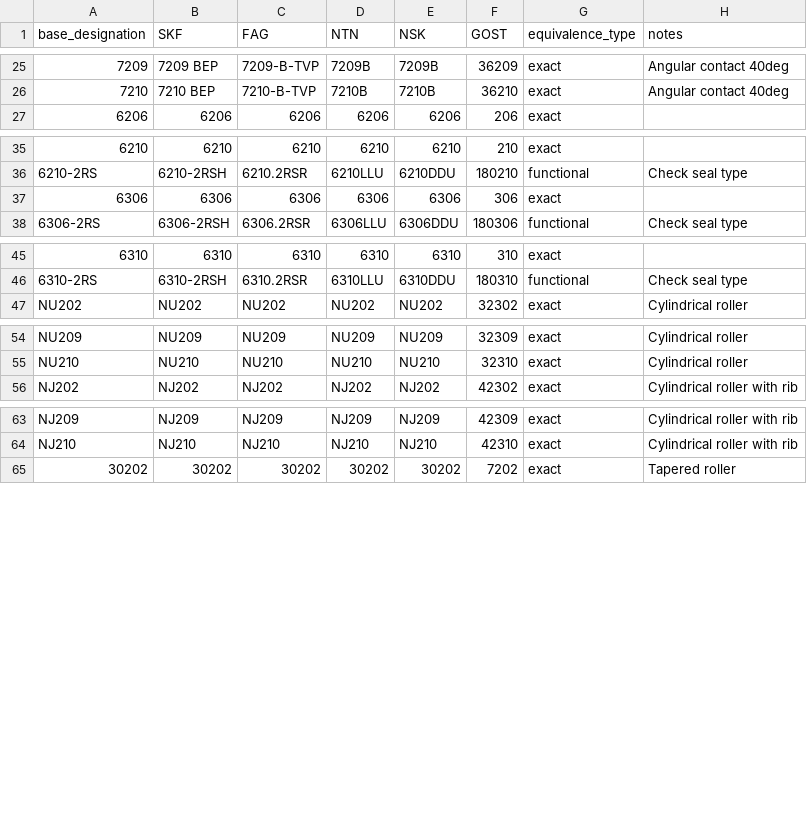
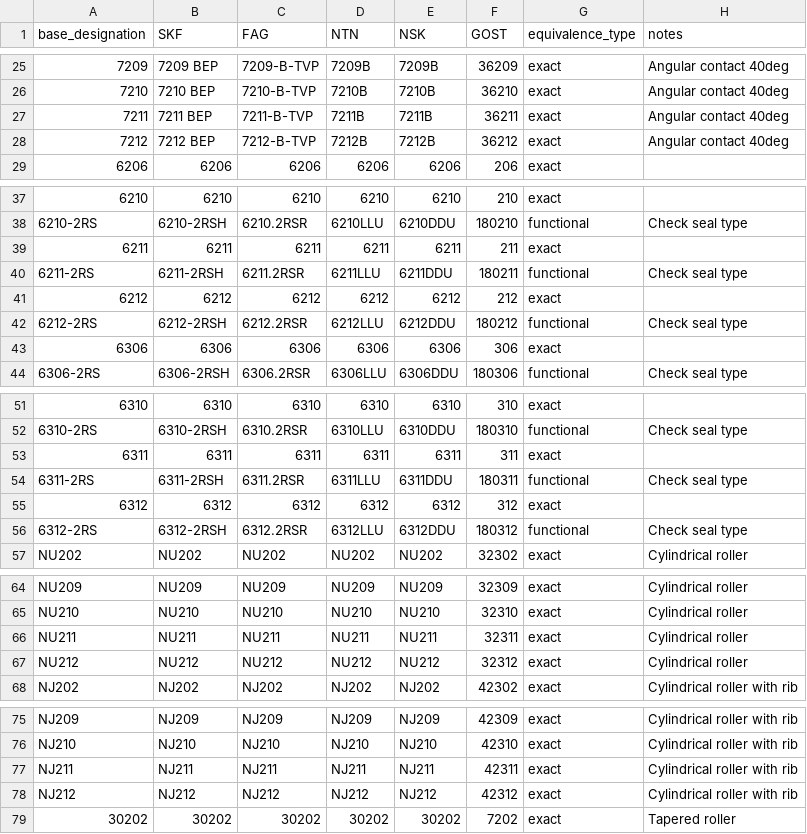
Before and after one commit to ArtemFilin1990/knowledge-base, a CSV file: kb/ru/bearings/datasets/equivalents.csv, drawn as a sheet; only a part is shown, gaps mark what is left out; the diff covers the shown part only; the diff names each change by its address in the sheet, - before the commit and + after, or states it on an @@ line.

```diff
--- a/kb/ru/bearings/datasets/equivalents.csv
+++ b/kb/ru/bearings/datasets/equivalents.csv
+row 27: 7211 | 7211 BEP | 7211-B-TVP | 7211B | 7211B | 36211 | exact | Angular contact 40deg
+row 28: 7212 | 7212 BEP | 7212-B-TVP | 7212B | 7212B | 36212 | exact | Angular contact 40deg
+row 39: 6211 | 6211 | 6211 | 6211 | 6211 | 211 | exact
+row 40: 6211-2RS | 6211-2RSH | 6211.2RSR | 6211LLU | 6211DDU | 180211 | functional | Check seal type
+row 41: 6212 | 6212 | 6212 | 6212 | 6212 | 212 | exact
+row 42: 6212-2RS | 6212-2RSH | 6212.2RSR | 6212LLU | 6212DDU | 180212 | functional | Check seal type
+row 53: 6311 | 6311 | 6311 | 6311 | 6311 | 311 | exact
+row 54: 6311-2RS | 6311-2RSH | 6311.2RSR | 6311LLU | 6311DDU | 180311 | functional | Check seal type
+row 55: 6312 | 6312 | 6312 | 6312 | 6312 | 312 | exact
+row 56: 6312-2RS | 6312-2RSH | 6312.2RSR | 6312LLU | 6312DDU | 180312 | functional | Check seal type
+row 66: NU211 | NU211 | NU211 | NU211 | NU211 | 32311 | exact | Cylindrical roller
+row 67: NU212 | NU212 | NU212 | NU212 | NU212 | 32312 | exact | Cylindrical roller
+row 77: NJ211 | NJ211 | NJ211 | NJ211 | NJ211 | 42311 | exact | Cylindrical roller with rib
+row 78: NJ212 | NJ212 | NJ212 | NJ212 | NJ212 | 42312 | exact | Cylindrical roller with rib
```
Also changed, not shown: 2 added rows elsewhere in this file, kb/ru/bearings/datasets/catalog.csv, 26 other files.
